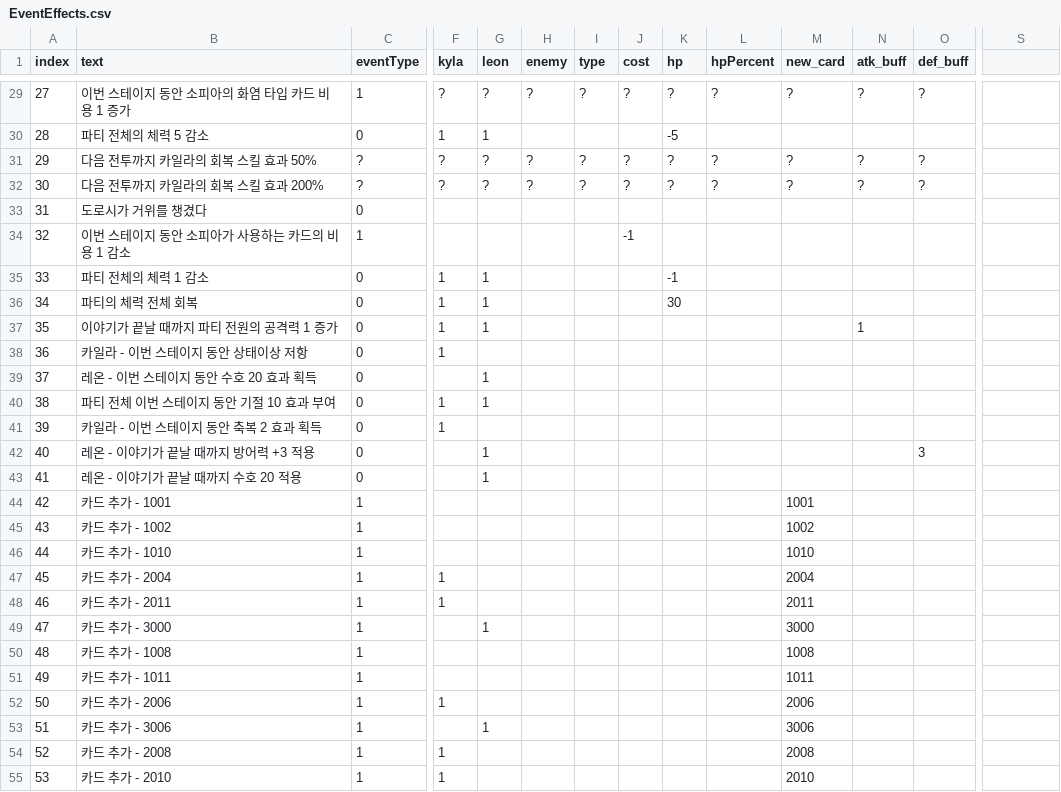
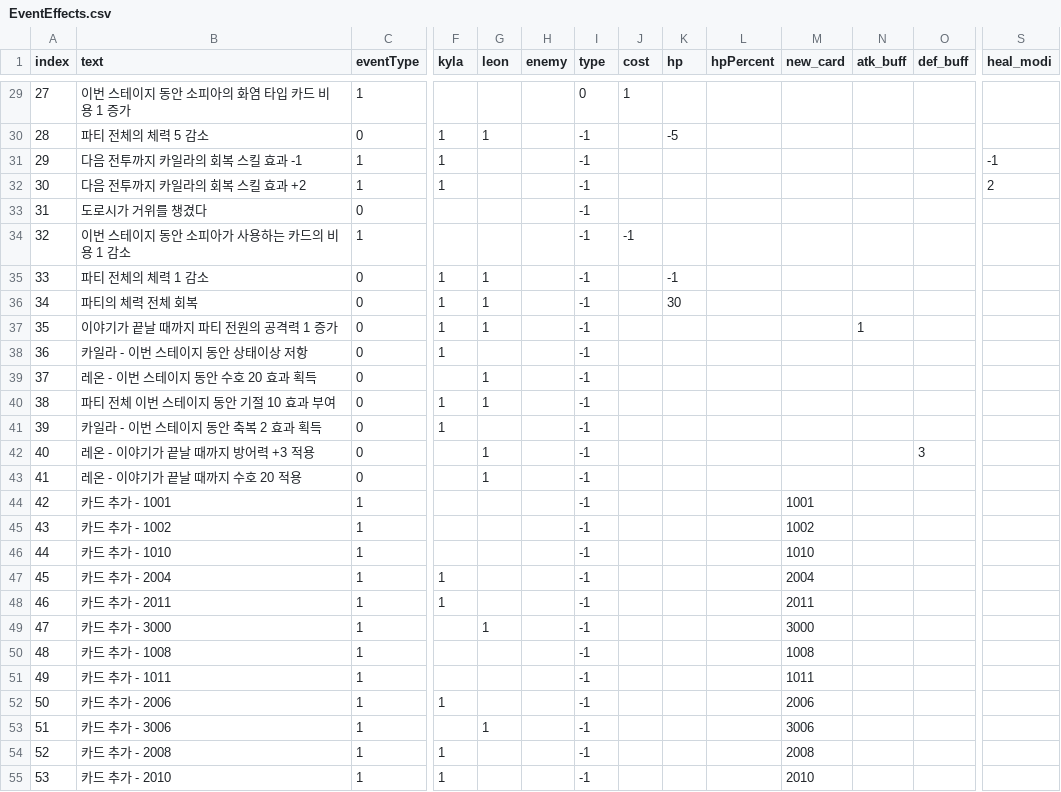
Before and after one commit to The-Fable-Unwritten-Final/The_Fable_Unwritten, a CSV file: Assets/Resources/ExternalFiles/EventEffects.csv, drawn as a sheet; only a part is shown, gaps mark what is left out; the diff covers the shown part only; the diff names each change by its address in the sheet, - before the commit and + after, or states it on an @@ line.

Commit message:
[Feat] RandomEvents effect function added with few change on effects.
- 특정 타입의 카드 코스트 변동 효과 구현
- 스킬 회복 효과 관련 수치 % 비례 에서 정수형 +- 변동으로 교체.
- 정수형 회북 수치 변경 효과 구현

```diff
--- a/Assets/Resources/ExternalFiles/EventEffects.csv
+++ b/Assets/Resources/ExternalFiles/EventEffects.csv
-S1: (empty)
+S1: heal_modi
-F29 (kyla): ?
+F29 (kyla): (empty)
-G29 (leon): ?
+G29 (leon): (empty)
-H29 (enemy): ?
+H29 (enemy): (empty)
-I29 (type): ?
+I29 (type): 0
-J29 (cost): ?
+J29 (cost): 1
-K29 (hp): ?
+K29 (hp): (empty)
-L29 (hpPercent): ?
+L29 (hpPercent): (empty)
-M29 (new_card): ?
+M29 (new_card): (empty)
-N29 (atk_buff): ?
+N29 (atk_buff): (empty)
-O29 (def_buff): ?
+O29 (def_buff): (empty)
-I30 (type): (empty)
+I30 (type): -1
-B31 (text): 다음 전투까지 카일라의 회복 스킬 효과 50%
+B31 (text): 다음 전투까지 카일라의 회복 스킬 효과 -1
-C31:C32 (eventType): ?
+C31:C32 (eventType): 1
-F31:F32 (kyla): ?
+F31:F32 (kyla): 1
-G31:G32 (leon): ?
+G31:G32 (leon): (empty)
-H31:H32 (enemy): ?
+H31:H32 (enemy): (empty)
-I31:I32 (type): ?
+I31:I32 (type): -1
-J31:J32 (cost): ?
+J31:J32 (cost): (empty)
-K31:K32 (hp): ?
+K31:K32 (hp): (empty)
-L31:L32 (hpPercent): ?
+L31:L32 (hpPercent): (empty)
-M31:M32 (new_card): ?
+M31:M32 (new_card): (empty)
-N31:N32 (atk_buff): ?
+N31:N32 (atk_buff): (empty)
-O31:O32 (def_buff): ?
+O31:O32 (def_buff): (empty)
-S31 (heal_modi): (empty)
+S31 (heal_modi): -1
-B32 (text): 다음 전투까지 카일라의 회복 스킬 효과 200%
+B32 (text): 다음 전투까지 카일라의 회복 스킬 효과 +2
-S32 (heal_modi): (empty)
+S32 (heal_modi): 2
-I33:I55 (type): (empty)
+I33:I55 (type): -1
```
Also changed, not shown: 45 edited cells elsewhere in this file, 6 other files.
